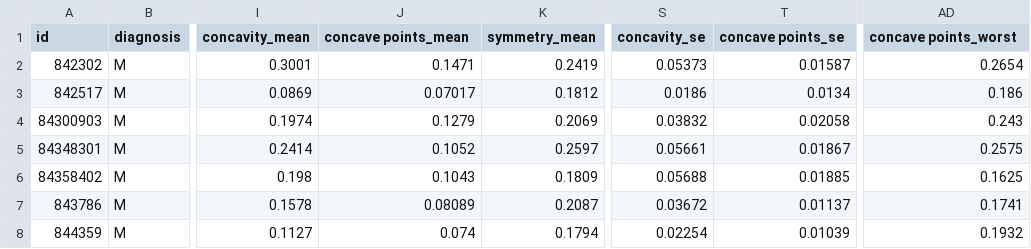
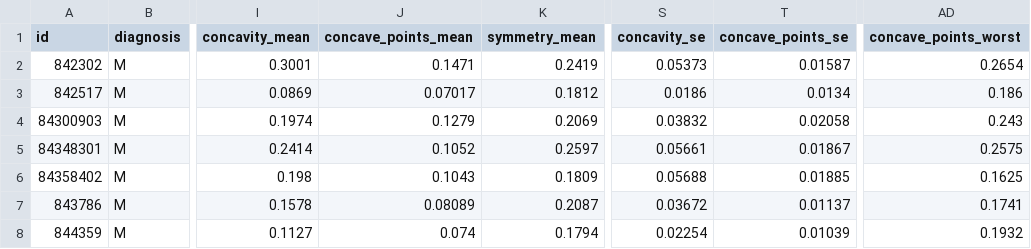
Before and after one commit to tushar-996/Breast-Cancer-predictor, a CSV file: data.csv, drawn as a sheet; only a part is shown, gaps mark what is left out; the diff names each change by its address in the sheet, - before the commit and + after, or states it on an @@ line.

Commit message:
UI and data updates

```diff
--- a/data.csv
+++ b/data.csv
-J1: concave points_mean
+J1: concave_points_mean
-T1: concave points_se
+T1: concave_points_se
-AD1: concave points_worst
+AD1: concave_points_worst
```
Also changed, not shown: 4 other files.
